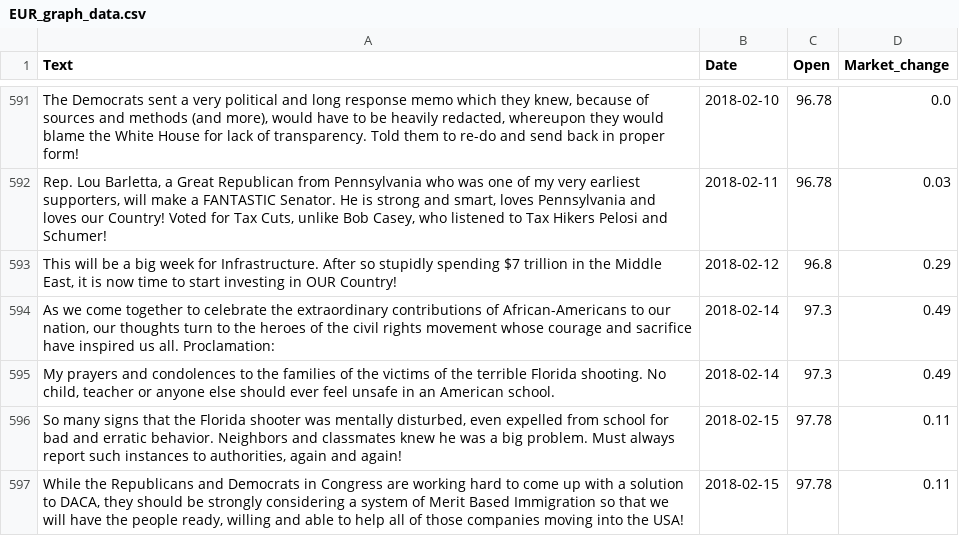
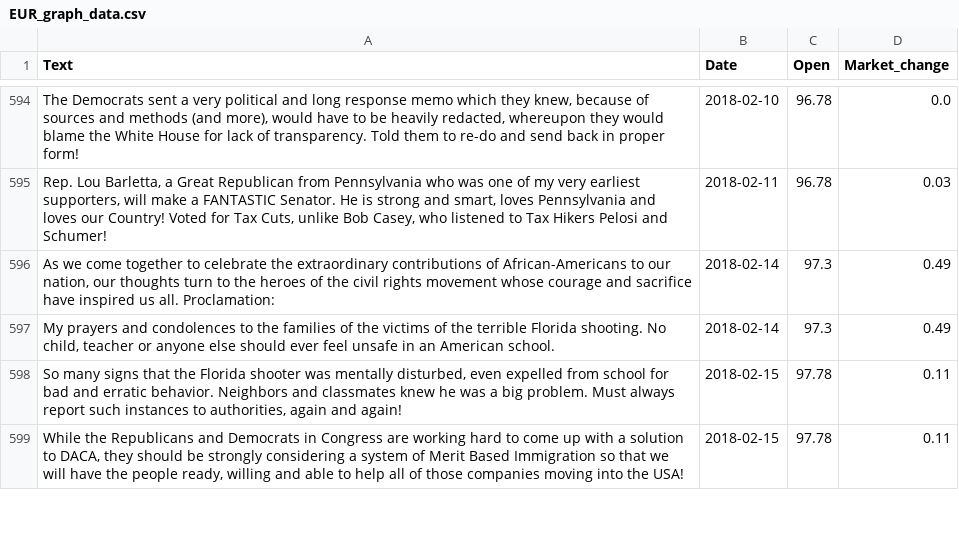
Before and after one commit to mas15/MMP, a CSV file: markets/data/EUR_graph_data.csv, drawn as a sheet; only a part is shown, gaps mark what is left out; removed rows and columns are numbered as before the commit, all else as after; the diff covers the shown part only; the diff names each change by its address in the sheet, - before the commit and + after, or states it on an @@ line.

```diff
--- a/markets/data/EUR_graph_data.csv
+++ b/markets/data/EUR_graph_data.csv
-row 593: This will be a big week for Infrastructure. After so stupidly spending $7 trillion in the Middle East, it is now time to start investing in OUR Country! | 2018-02-12 | 96.8 | 0.29
```
Also changed, not shown: 14 added rows and 12 removed rows elsewhere in this file, markets/data/EUR_rules.csv, markets/data/USD_rules.csv, 17 other files.
